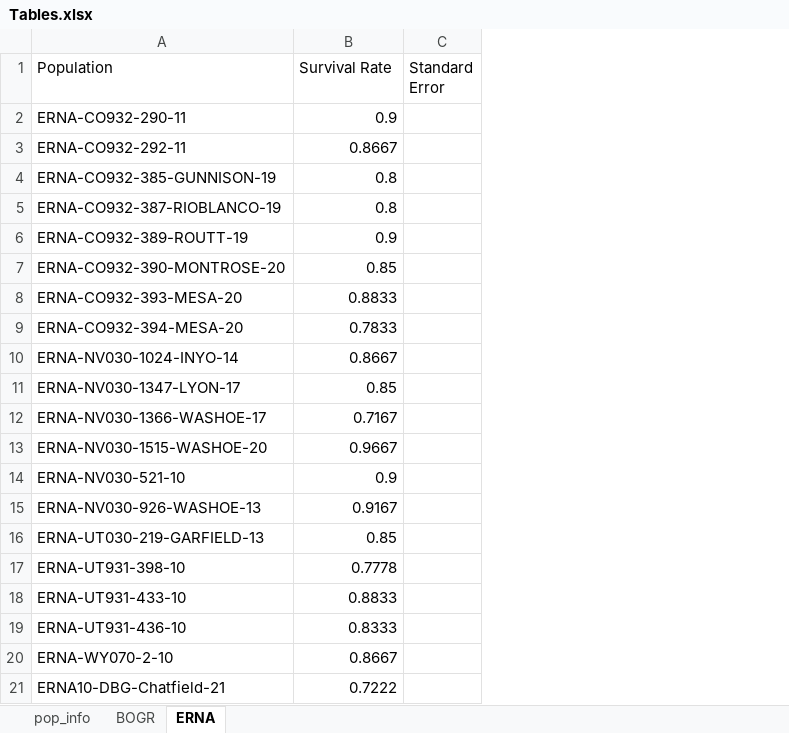
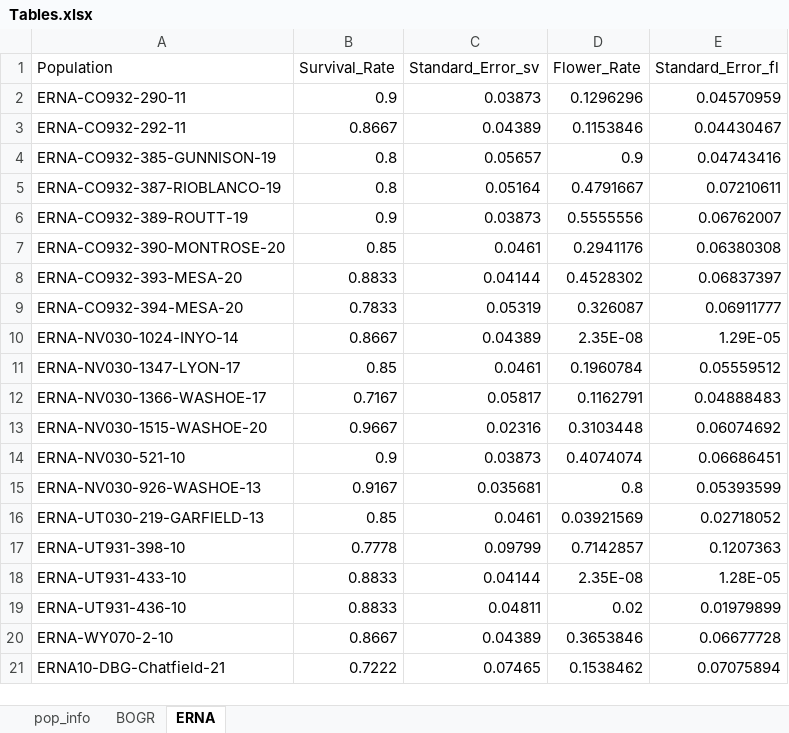
Before and after one commit to DenverBotanicGardens/blm_chatfield_restoration, an Excel workbook: Tables.xlsx, sheet ERNA, drawn as a sheet; values as stored, in another font and other column widths than the file's, no borders; removed rows and columns are numbered as before the commit, all else as after; the diff names each change by its address in the sheet, - before the commit and + after, or states it on an @@ line.

```diff
--- a/Tables.xlsx (sheet ERNA)
+++ b/Tables.xlsx (sheet ERNA)
-column C (Standard Error), empty
+column C (Standard_Error_sv), rows 2-21: 0.03873 | 0.04389 | 0.05657 | 0.05164 | 0.03873 | 0.0461 | 0.04144 | 0.05319 | 0.04389 | 0.0461 | 0.05817 | 0.02316 | 0.03873 | 0.035681 | 0.0461 | 0.09799 | 0.04144 | 0.04811 | 0.04389 | 0.07465
+column D (Flower_Rate), rows 2-21: 0.1296296 | 0.1153846 | 0.9 | 0.4791667 | 0.5555556 | 0.2941176 | 0.4528302 | 0.326087 | 2.35E-08 | 0.1960784 | 0.1162791 | 0.3103448 | 0.4074074 | 0.8 | 0.03921569 | 0.7142857 | 2.35E-08 | 0.02 | 0.3653846 | 0.1538462
+column E (Standard_Error_fl), rows 2-21: 0.04570959 | 0.04430467 | 0.04743416 | 0.07210611 | 0.06762007 | 0.06380308 | 0.06837397 | 0.06911777 | 1.29E-05 | 0.05559512 | 0.04888483 | 0.06074692 | 0.06686451 | 0.05393599 | 0.02718052 | 0.1207363 | 1.28E-05 | 0.01979899 | 0.06677728 | 0.07075894
-B1: Survival Rate
+B1: Survival_Rate
-B19 (Survival_Rate): 0.8333
+B19 (Survival_Rate): 0.8833
```
Also changed, not shown: sheet BOGR, 4 other files.
